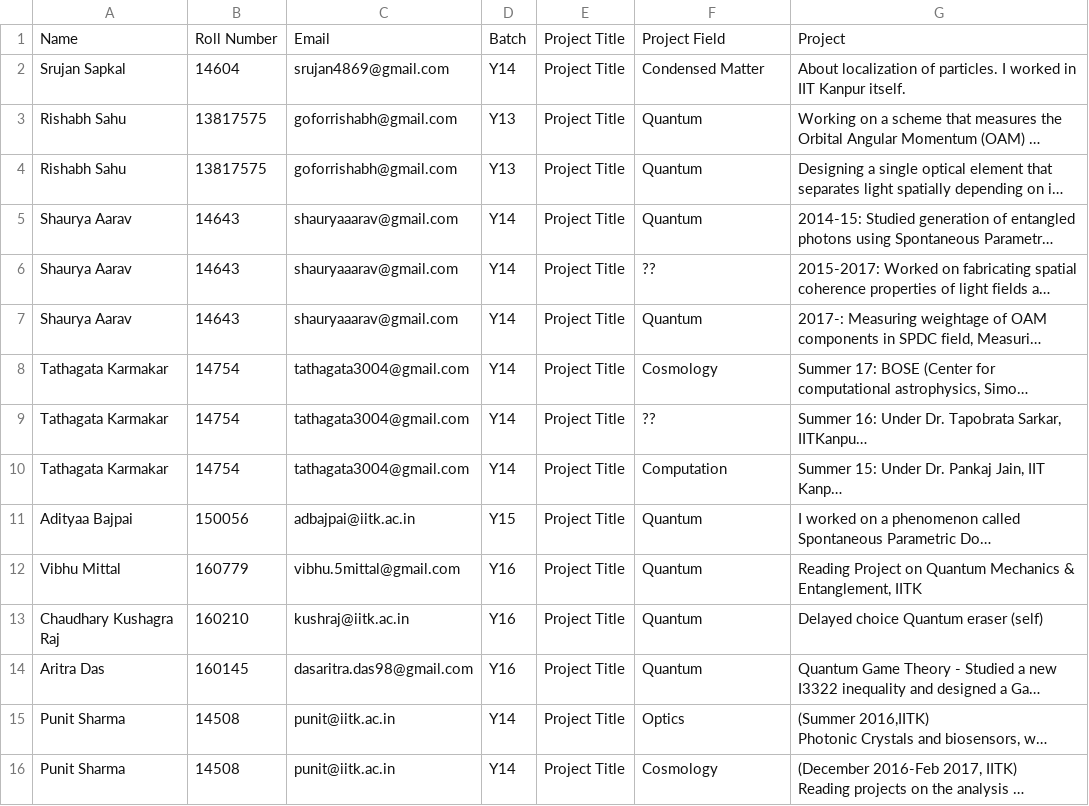
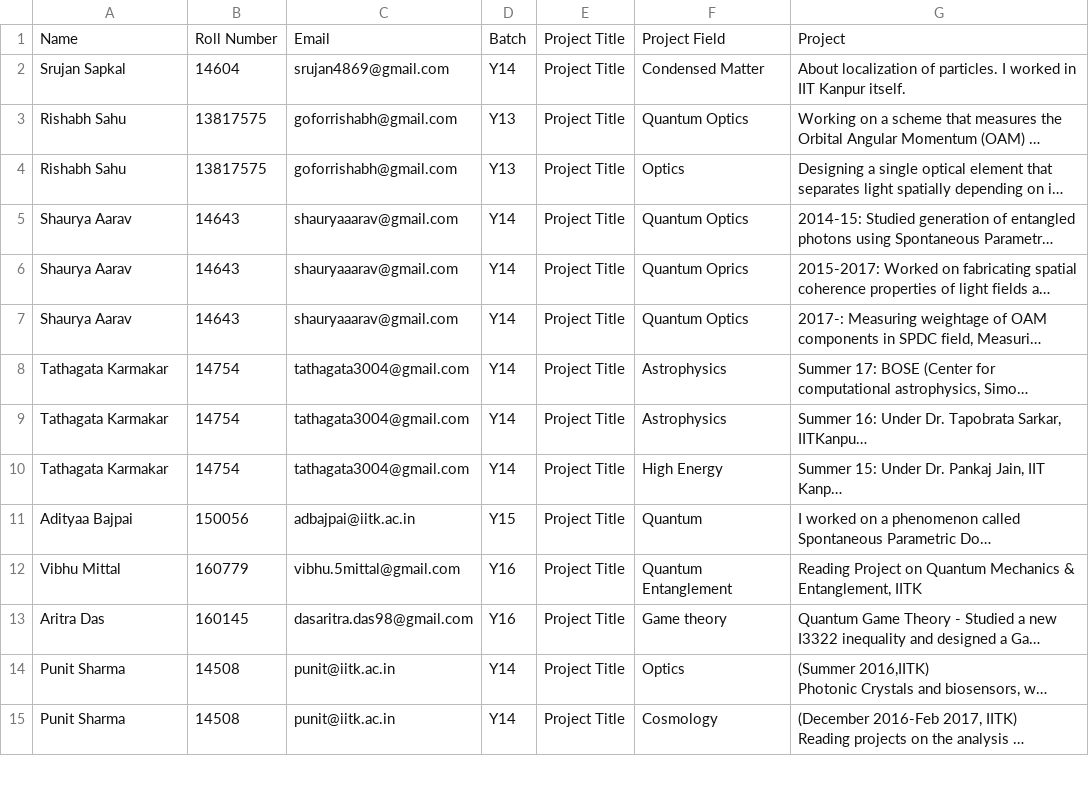
Before and after one commit to physics-society/physics-society.github.io, a CSV file: data.csv, drawn as a sheet; only a part is shown; long unchanged cells end in …; removed rows and columns are numbered as before the commit, all else as after; the diff covers the shown part only; the diff names each change by its address in the sheet, - before the commit and + after, or states it on an @@ line.

Commit message:
data v1504360680

```diff
--- a/data.csv
+++ b/data.csv
-F3: Quantum
+F3: Quantum Optics
-F4: Quantum
+F4: Optics
-F5: Quantum
+F5: Quantum Optics
-F6: ??
+F6: Quantum Oprics
-F7: Quantum
+F7: Quantum Optics
-F8: Cosmology
+F8: Astrophysics
-F9: ??
+F9: Astrophysics
-F10: Computation
+F10: High Energy
-F12: Quantum
+F12: Quantum Entanglement
-row 13: Chaudhary Kushagra Raj | 160210 | kushraj@iitk.ac.in | Y16 | Project Title | Quantum | Delayed choice Quantum eraser (self)
-F13: Quantum
+F13: Game theory
```
Also changed, not shown: 14 edited cells elsewhere in this file, 26 other files.
